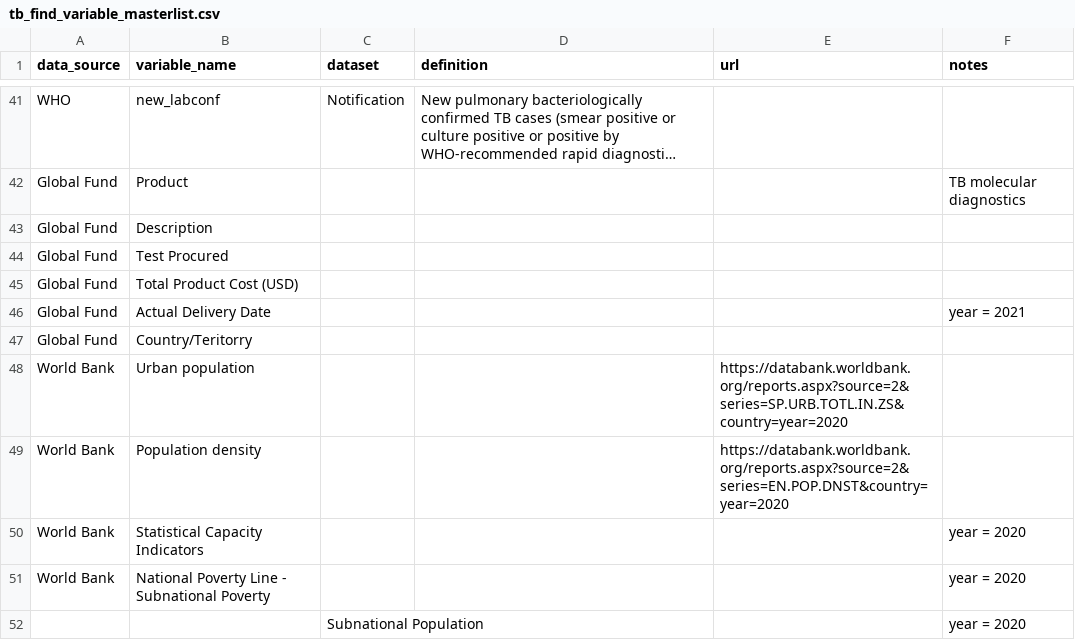
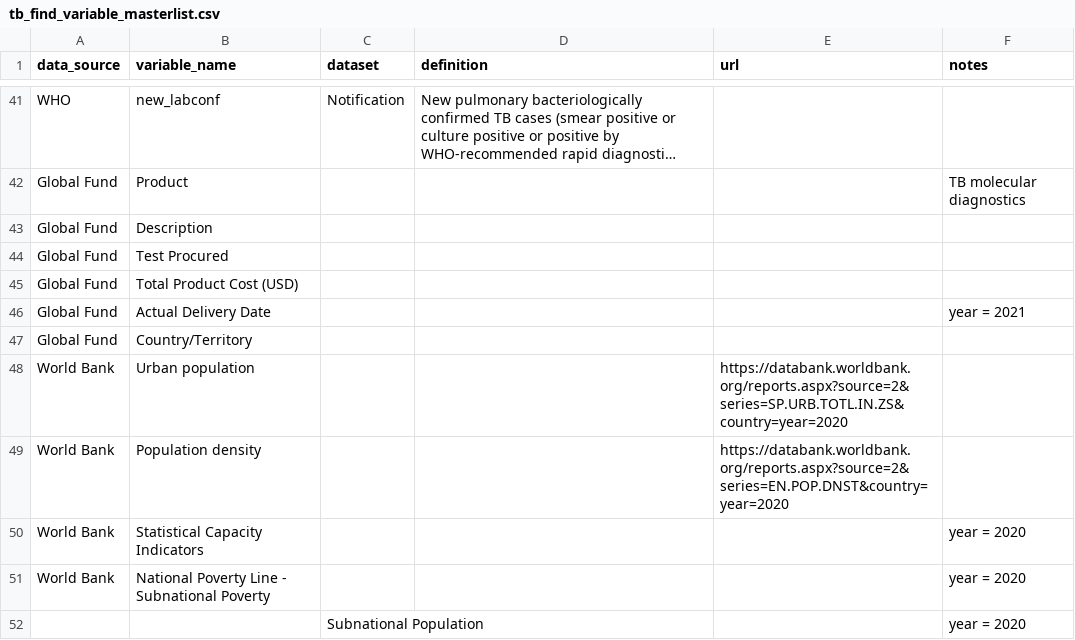
Before and after one commit to finddx/find.dxgap, a CSV file: inst/extdata/tb_find_variable_masterlist.csv, drawn as a sheet; only a part is shown, gaps mark what is left out; long unchanged cells end in ….

Commit message:
Typo

```diff
--- a/inst/extdata/tb_find_variable_masterlist.csv
+++ b/inst/extdata/tb_find_variable_masterlist.csv
@@ -46,3 +46,3 @@ Global Fund,Total Product Cost (USD), ,,,
 Global Fund,Actual Delivery Date,,,,year = 2021
-Global Fund,Country/Teritorry,,,,
+Global Fund,Country/Territory,,,,
 World Bank,Urban population,,,https://databank.worldbank.org/reports.aspx?source=2&series=SP.URB.TOTL.IN.ZS&country=year=2020,
```
